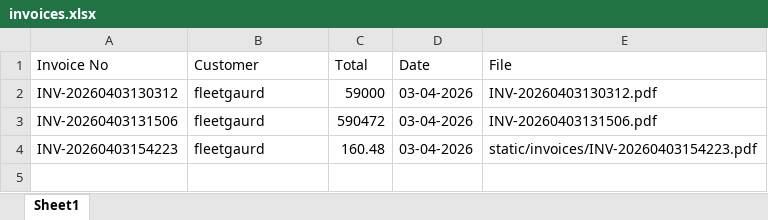
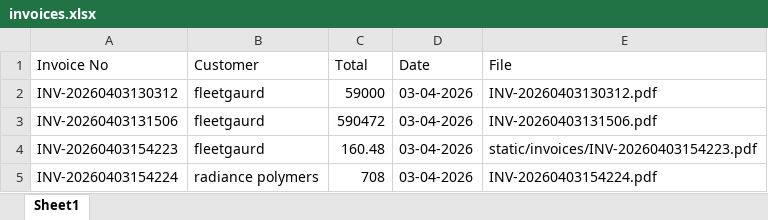
Before and after one commit to ashuu481/erp-system, an Excel workbook: invoices.xlsx, sheet Sheet1, drawn as a sheet; values as stored, in another font and other column widths than the file's, no borders; the diff names each change by its address in the sheet, - before the commit and + after, or states it on an @@ line.

```diff
--- a/invoices.xlsx (sheet Sheet1)
+++ b/invoices.xlsx (sheet Sheet1)
+row 5: INV-20260403154224 | radiance polymers | 708 | 03-04-2026 | INV-20260403154224.pdf
```
Also changed, not shown: 3 other files.
